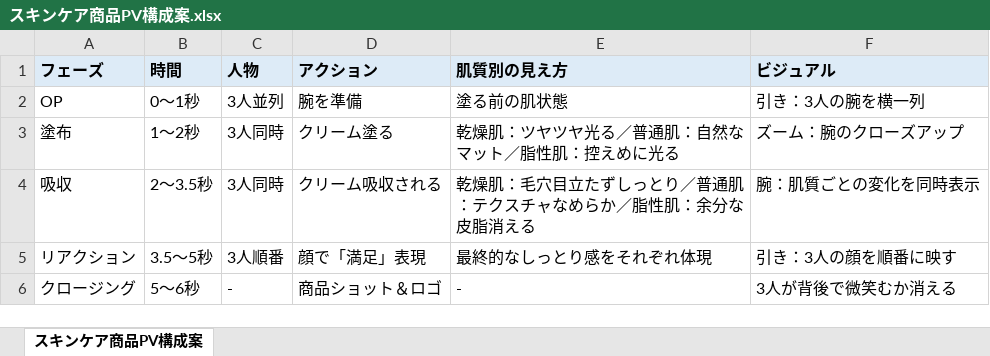
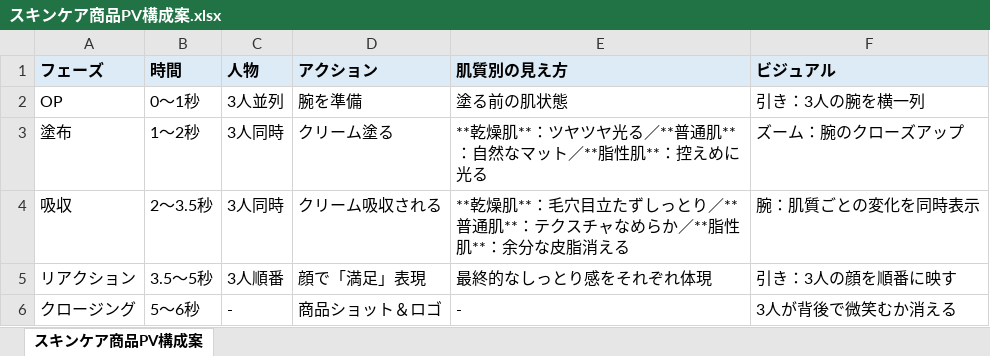
Before and after one commit to koheisuzuki0626-coder/so-portfolio, an Excel workbook: projects/スキンケアPV/スキンケア商品PV構成案.xlsx, sheet スキンケア商品PV構成案, drawn as a sheet; values as stored, in another font and other column widths than the file's, no borders; the diff names each change by its address in the sheet, - before the commit and + after, or states it on an @@ line.

Commit message:
スキンケア商品PV構成案を作成（Discordから）

```diff
--- a/projects/スキンケアPV/スキンケア商品PV構成案.xlsx (sheet スキンケア商品PV構成案)
+++ b/projects/スキンケアPV/スキンケア商品PV構成案.xlsx (sheet スキンケア商品PV構成案)
-E3 (肌質別の見え方): 乾燥肌：ツヤツヤ光る／普通肌：自然なマット／脂性肌：控えめに光る
+E3 (肌質別の見え方): **乾燥肌**：ツヤツヤ光る／**普通肌**：自然なマット／**脂性肌**：控えめに光る
-E4 (肌質別の見え方): 乾燥肌：毛穴目立たずしっとり／普通肌：テクスチャなめらか／脂性肌：余分な…
+E4 (肌質別の見え方): **乾燥肌**：毛穴目立たずしっとり／**普通肌**：テクスチャなめらか／**脂性肌**：余分な…
```
